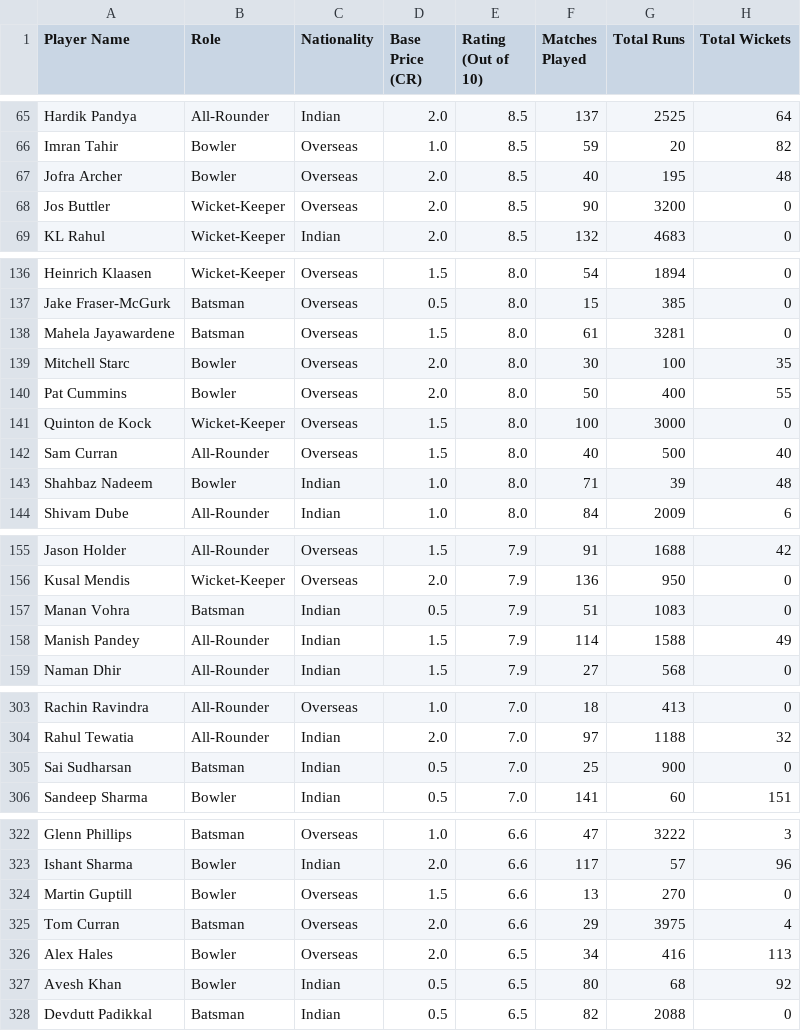
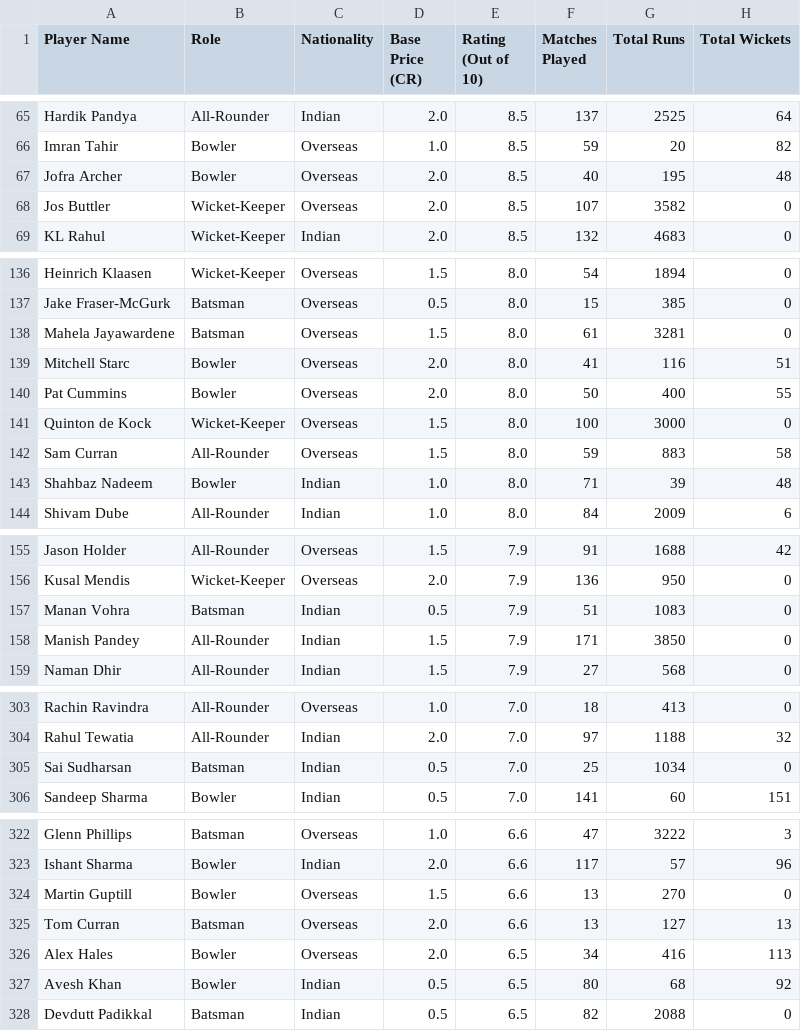
Before and after one commit to Aditya27749/ipl-auction-game, a CSV file: ipl_auction_players_2026.csv, drawn as a sheet; only a part is shown, gaps mark what is left out; the diff names each change by its address in the sheet, - before the commit and + after, or states it on an @@ line.

Commit message:
fix: hardcode exact real stats for Buttler, Sudharsan, Archer, Starc, Curran, Pandey, and SKY to fix dataset anomalies

```diff
--- a/ipl_auction_players_2026.csv
+++ b/ipl_auction_players_2026.csv
-F68 (Matches Played): 90
+F68 (Matches Played): 107
-G68 (Total Runs): 3200
+G68 (Total Runs): 3582
-F139 (Matches Played): 30
+F139 (Matches Played): 41
-G139 (Total Runs): 100
+G139 (Total Runs): 116
-H139 (Total Wickets): 35
+H139 (Total Wickets): 51
-F142 (Matches Played): 40
+F142 (Matches Played): 59
-G142 (Total Runs): 500
+G142 (Total Runs): 883
-H142 (Total Wickets): 40
+H142 (Total Wickets): 58
-F158 (Matches Played): 114
+F158 (Matches Played): 171
-G158 (Total Runs): 1588
+G158 (Total Runs): 3850
-H158 (Total Wickets): 49
+H158 (Total Wickets): 0
-G305 (Total Runs): 900
+G305 (Total Runs): 1034
-F325 (Matches Played): 29
+F325 (Matches Played): 13
-G325 (Total Runs): 3975
+G325 (Total Runs): 127
-H325 (Total Wickets): 4
+H325 (Total Wickets): 13
```
Also changed, not shown: ipl_auction_players_blind.csv, 1 other file.
